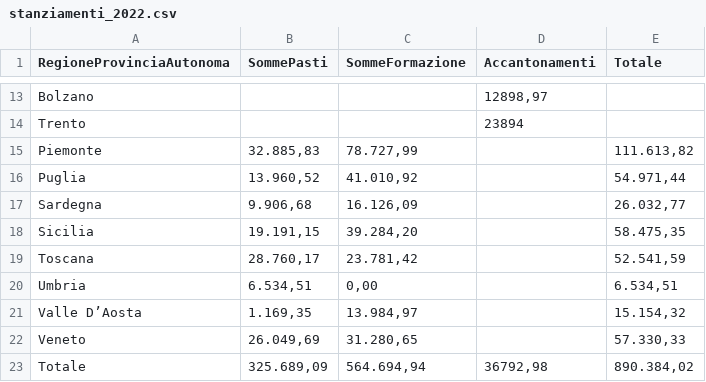
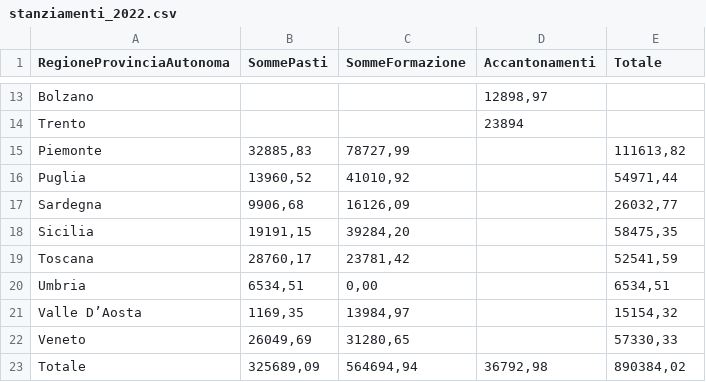
Before and after one commit to fabriziocominetti/gluten-f, a CSV file: data/stanziamenti_2022.csv, drawn as a sheet; only a part is shown, gaps mark what is left out; the diff covers the shown part only.

```diff
--- a/data/stanziamenti_2022.csv
+++ b/data/stanziamenti_2022.csv
@@ -14,10 +14,10 @@ Bolzano;;;12898,97;
 Trento;;;23894;
-Piemonte;32.885,83;78.727,99;;111.613,82
-Puglia;13.960,52;41.010,92;;54.971,44
-Sardegna;9.906,68;16.126,09;;26.032,77
-Sicilia;19.191,15;39.284,20;;58.475,35
-Toscana;28.760,17;23.781,42;;52.541,59
-Umbria;6.534,51;0,00;;6.534,51
-Valle D’Aosta;1.169,35;13.984,97;;15.154,32
-Veneto;26.049,69;31.280,65;;57.330,33
-Totale;325.689,09;564.694,94;36792,98;890.384,02
+Piemonte;32885,83;78727,99;;111613,82
+Puglia;13960,52;41010,92;;54971,44
+Sardegna;9906,68;16126,09;;26032,77
+Sicilia;19191,15;39284,20;;58475,35
+Toscana;28760,17;23781,42;;52541,59
+Umbria;6534,51;0,00;;6534,51
+Valle D’Aosta;1169,35;13984,97;;15154,32
+Veneto;26049,69;31280,65;;57330,33
+Totale;325689,09;564694,94;36792,98;890384,02
```
Also changed, not shown: 31 edited cells elsewhere in this file.
